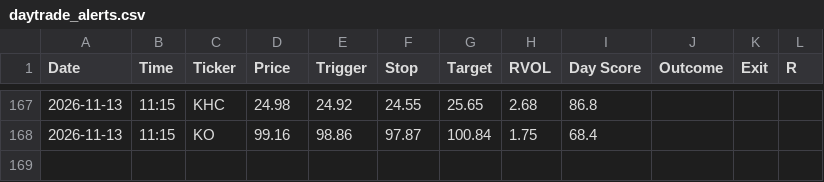
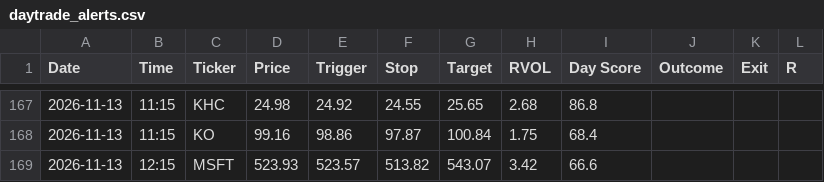
Before and after one commit to wolfmanex/trading-dashboard, a CSV file: daytrade_alerts.csv, drawn as a sheet; only a part is shown, gaps mark what is left out; the diff names each change by its address in the sheet, - before the commit and + after, or states it on an @@ line.

```diff
--- a/daytrade_alerts.csv
+++ b/daytrade_alerts.csv
+row 169: 2026-11-13 | 12:15 | MSFT | 523.93 | 523.57 | 513.82 | 543.07 | 3.42 | 66.6
```
